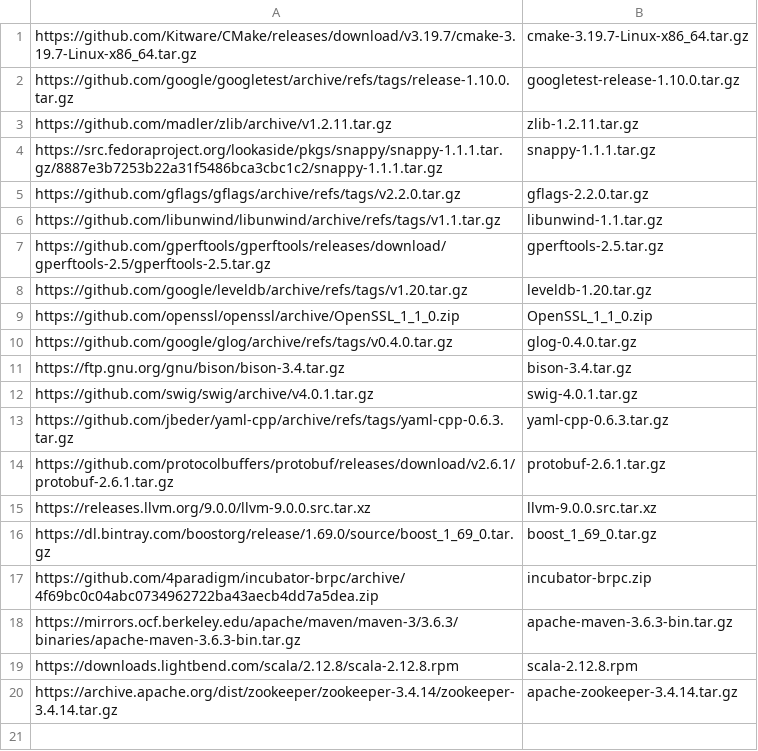
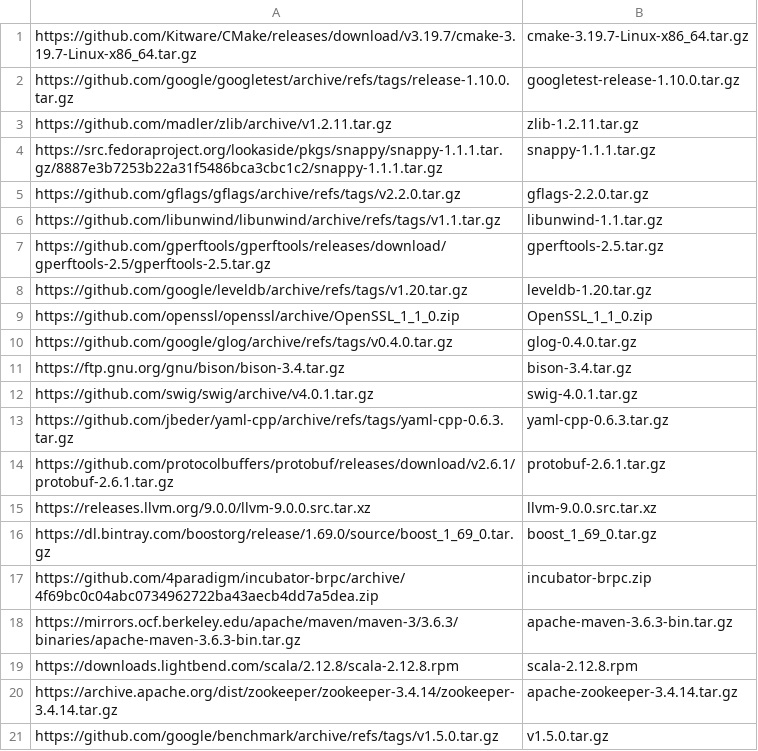
Before and after one commit to imotai/devbox, a CSV file: build_env/library.csv, drawn as a sheet.

Commit message:
fix: add google benchmark

```diff
--- a/build_env/library.csv
+++ b/build_env/library.csv
@@ -20 +20,2 @@ https://downloads.lightbend.com/scala/2.12.8/scala-2.12.8.rpm,scala-2.12.8.rpm
 https://archive.apache.org/dist/zookeeper/zookeeper-3.4.14/zookeeper-3.4.14.tar.gz,apache-zookeeper-3.4.14.tar.gz
+https://github.com/google/benchmark/archive/refs/tags/v1.5.0.tar.gz,v1.5.0.tar.gz
```
